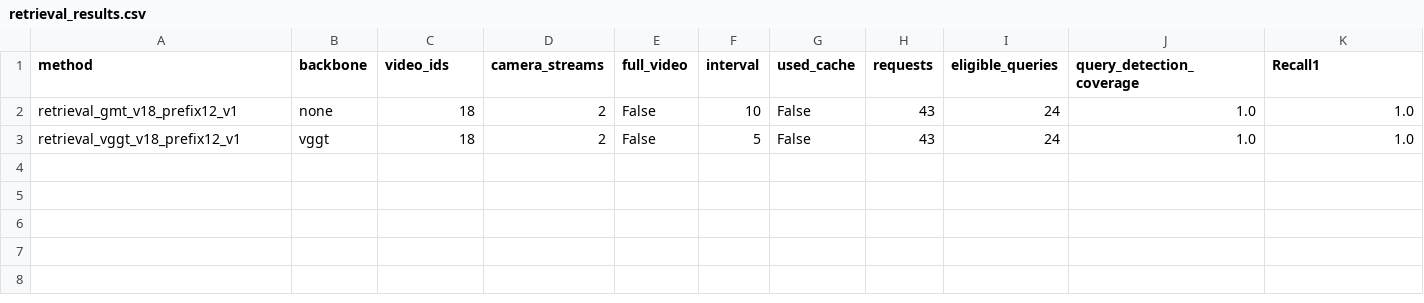
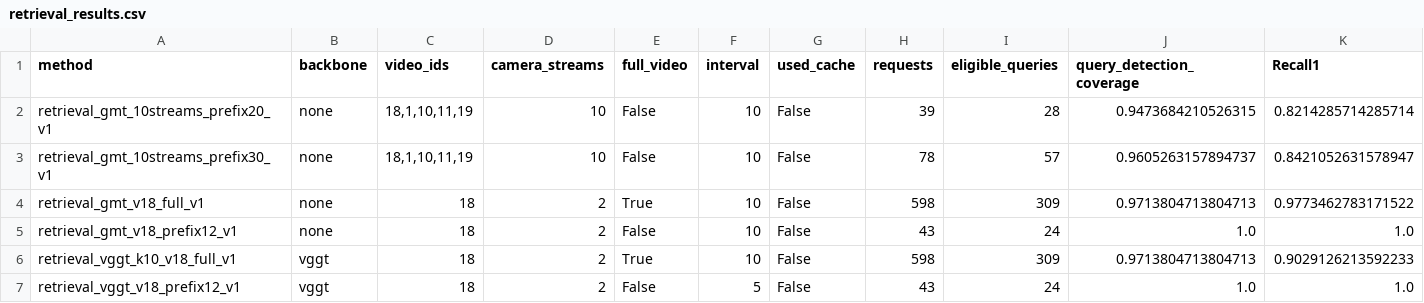
Before and after one commit to LYQ1107/WWW, a CSV file: results/retrieval_results.csv, drawn as a sheet; only a part is shown; rows hold the shown columns only; the diff names each change by its address in the sheet, - before the commit and + after, or states it on an @@ line.

Commit message:
Report full retrieval negative result and completed B7 geometry ablation

```diff
--- a/results/retrieval_results.csv
+++ b/results/retrieval_results.csv
+row 2: retrieval_gmt_10streams_prefix20_v1 | none | 18,1,10,11,19 | 10 | False | 10 | False | 39 | 28 | 0.9473684210526315 | 0.8214285714285714
+row 3: retrieval_gmt_10streams_prefix30_v1 | none | 18,1,10,11,19 | 10 | False | 10 | False | 78 | 57 | 0.9605263157894737 | 0.8421052631578947
+row 4: retrieval_gmt_v18_full_v1 | none | 18 | 2 | True | 10 | False | 598 | 309 | 0.9713804713804713 | 0.9773462783171522
+row 6: retrieval_vggt_k10_v18_full_v1 | vggt | 18 | 2 | True | 10 | False | 598 | 309 | 0.9713804713804713 | 0.9029126213592233
```
Also changed, not shown: results/ablation_results.csv, results/runtime_results.csv, 21 other files.
